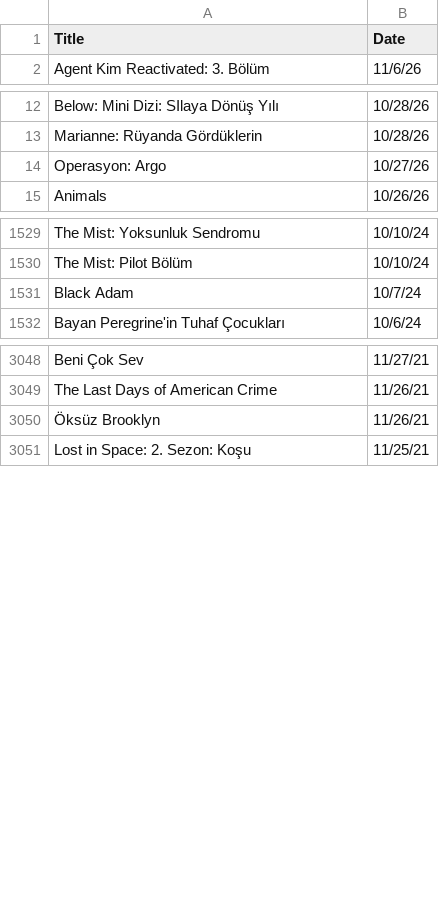
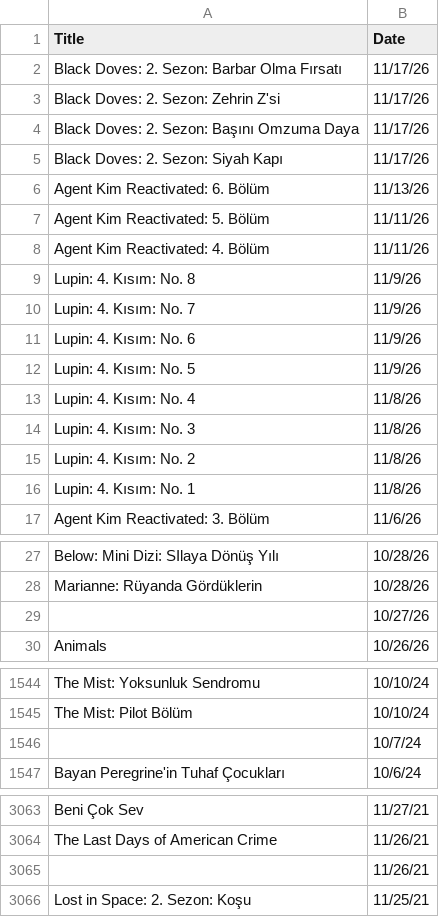
Before and after one commit to VedatBiner/flutter-codes, a CSV file: netflix_watchlist_v2_app/assets/database/NetflixFilmHistory-TR.csv, drawn as a sheet; only a part is shown, gaps mark what is left out.

```diff
--- a/netflix_watchlist_v2_app/assets/database/NetflixFilmHistory-TR.csv
+++ b/netflix_watchlist_v2_app/assets/database/NetflixFilmHistory-TR.csv
@@ -1,2 +1,17 @@
 Title,Date
+"Black Doves: 2. Sezon: Barbar Olma Fırsatı","11/17/26"
+"Black Doves: 2. Sezon: Zehrin Z'si","11/17/26"
+"Black Doves: 2. Sezon: Başını Omzuma Daya","11/17/26"
+"Black Doves: 2. Sezon: Siyah Kapı","11/17/26"
+"Agent Kim Reactivated: 6. Bölüm","11/13/26"
+"Agent Kim Reactivated: 5. Bölüm","11/11/26"
+"Agent Kim Reactivated: 4. Bölüm","11/11/26"
+"Lupin: 4. Kısım: No. 8","11/9/26"
+"Lupin: 4. Kısım: No. 7","11/9/26"
+"Lupin: 4. Kısım: No. 6","11/9/26"
+"Lupin: 4. Kısım: No. 5","11/9/26"
+"Lupin: 4. Kısım: No. 4","11/8/26"
+"Lupin: 4. Kısım: No. 3","11/8/26"
+"Lupin: 4. Kısım: No. 2","11/8/26"
+"Lupin: 4. Kısım: No. 1","11/8/26"
 "Agent Kim Reactivated: 3. Bölüm","11/6/26"
@@ -13,3 +28,3 @@ Title,Date
 "Marianne: Rüyanda Gördüklerin","10/28/26"
-"Operasyon: Argo","10/27/26"
+" ","10/27/26"
 "Animals","10/26/26"
@@ -1530,3 +1545,3 @@ Title,Date
 "The Mist: Pilot Bölüm","10/10/24"
-"Black Adam","10/7/24"
+" ","10/7/24"
 "Bayan Peregrine'in Tuhaf Çocukları","10/6/24"
@@ -3049,3 +3064,3 @@ Title,Date
 "The Last Days of American Crime","11/26/21"
-"Öksüz Brooklyn","11/26/21"
+" ","11/26/21"
 "Lost in Space: 2. Sezon: Koşu","11/25/21"
```
Also changed, not shown: netflix_watchlist_v2_app/assets/database/NetflixFilmHistory-ENG.csv, 3 other files.
